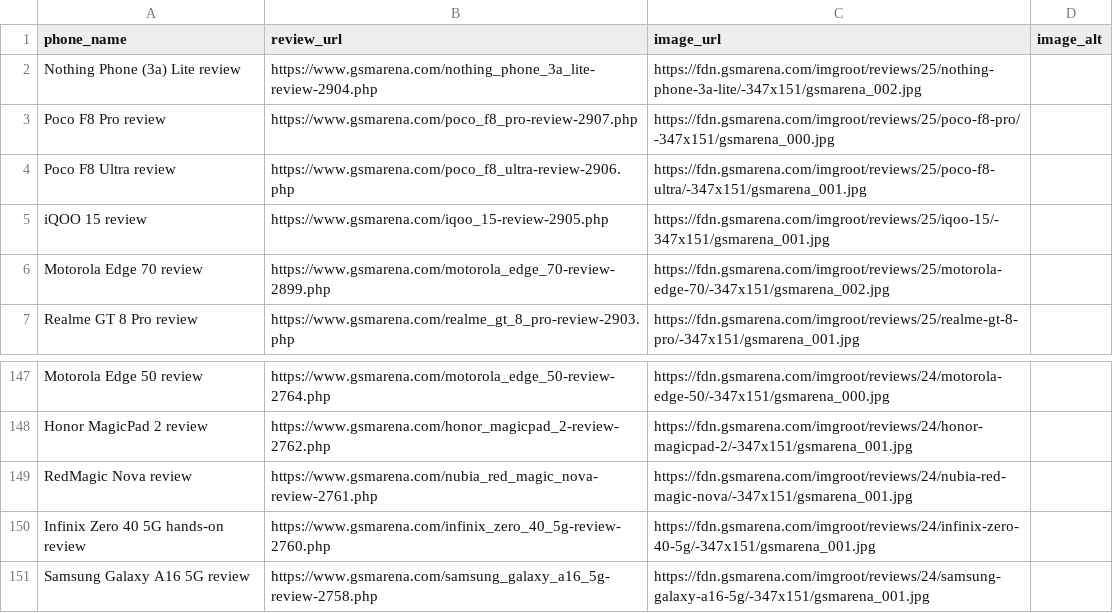
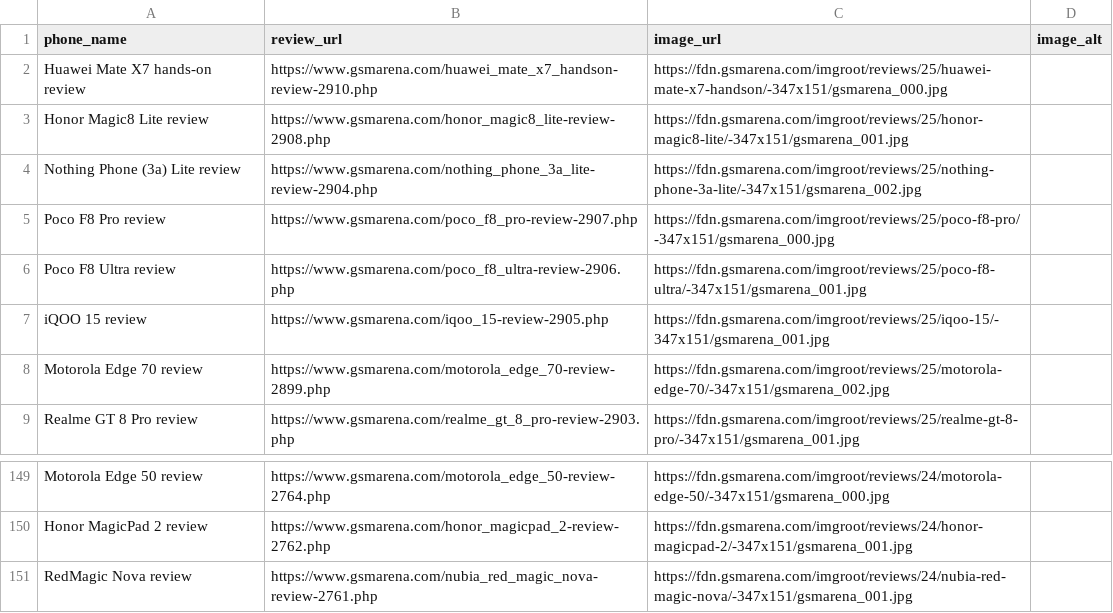
Before and after one commit to allendavis-official/gsmarena-scraper, a CSV file: gsmarena_reviews.csv, drawn as a sheet; only a part is shown, gaps mark what is left out.

```diff
--- a/gsmarena_reviews.csv
+++ b/gsmarena_reviews.csv
@@ -1,2 +1,4 @@
 phone_name,review_url,image_url,image_alt
+Huawei Mate X7 hands-on review,https://www.gsmarena.com/huawei_mate_x7_handson-review-2910.php,https://fdn.gsmarena.com/imgroot/reviews/25/huawei-mate-x7-handson/-347x151/gsmarena_000.jpg,
+Honor Magic8 Lite review,https://www.gsmarena.com/honor_magic8_lite-review-2908.php,https://fdn.gsmarena.com/imgroot/reviews/25/honor-magic8-lite/-347x151/gsmarena_001.jpg,
 Nothing Phone (3a) Lite review,https://www.gsmarena.com/nothing_phone_3a_lite-review-2904.php,https://fdn.gsmarena.com/imgroot/reviews/25/nothing-phone-3a-lite/-347x151/gsmarena_002.jpg,
@@ -149,3 +151 @@ Honor MagicPad 2 review,https://www.gsmarena.com/honor_magicpad_2-review-2762.ph
 RedMagic Nova review,https://www.gsmarena.com/nubia_red_magic_nova-review-2761.php,https://fdn.gsmarena.com/imgroot/reviews/24/nubia-red-magic-nova/-347x151/gsmarena_001.jpg,
-Infinix Zero 40 5G hands-on review,https://www.gsmarena.com/infinix_zero_40_5g-review-2760.php,https://fdn.gsmarena.com/imgroot/reviews/24/infinix-zero-40-5g/-347x151/gsmarena_001.jpg,
-Samsung Galaxy A16 5G review,https://www.gsmarena.com/samsung_galaxy_a16_5g-review-2758.php,https://fdn.gsmarena.com/imgroot/reviews/24/samsung-galaxy-a16-5g/-347x151/gsmarena_001.jpg,
```
Also changed, not shown: 1 other file.
